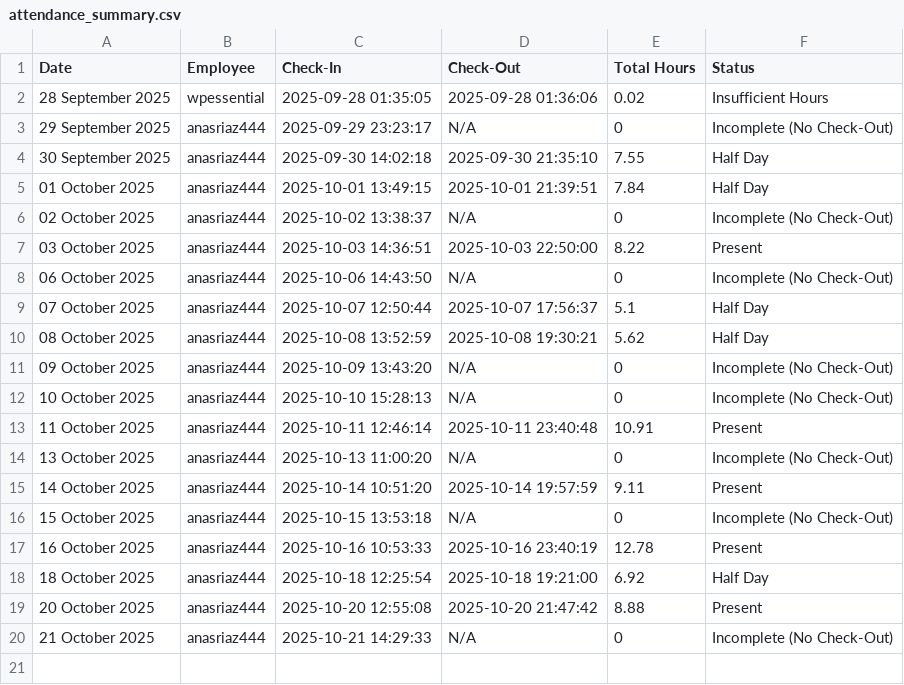
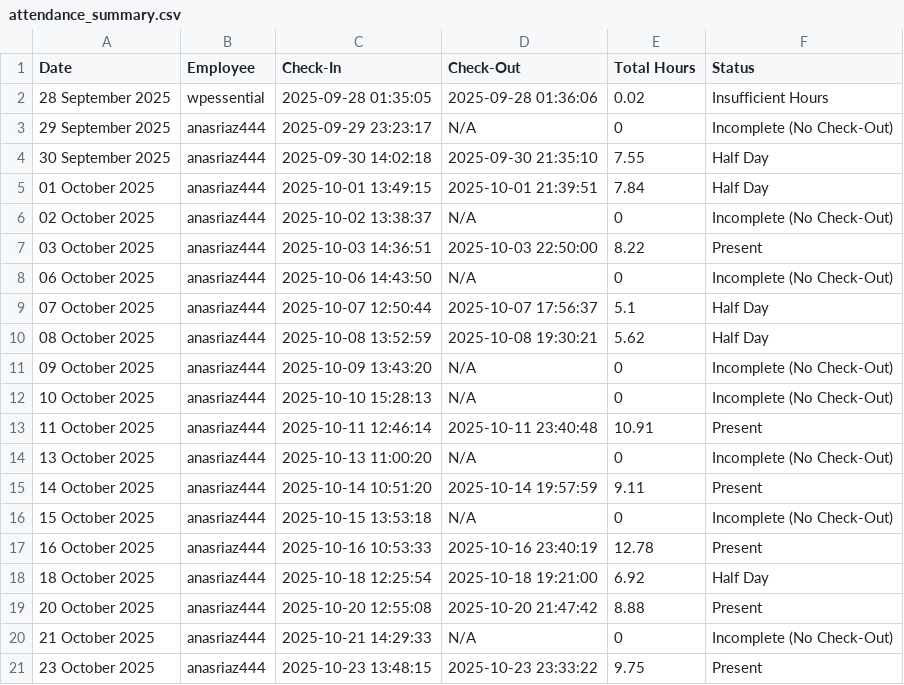
Before and after one commit to wpessential/git-attendance-system-flow, a CSV file: attendance_summary.csv, drawn as a sheet.

```diff
--- a/attendance_summary.csv
+++ b/attendance_summary.csv
@@ -20 +20,2 @@ Date,Employee,Check-In,Check-Out,Total Hours,Status
 21 October 2025,anasriaz444,2025-10-21 14:29:33,N/A,0,Incomplete (No Check-Out)
+23 October 2025,anasriaz444,2025-10-23 13:48:15,2025-10-23 23:33:22,9.75,Present
```
